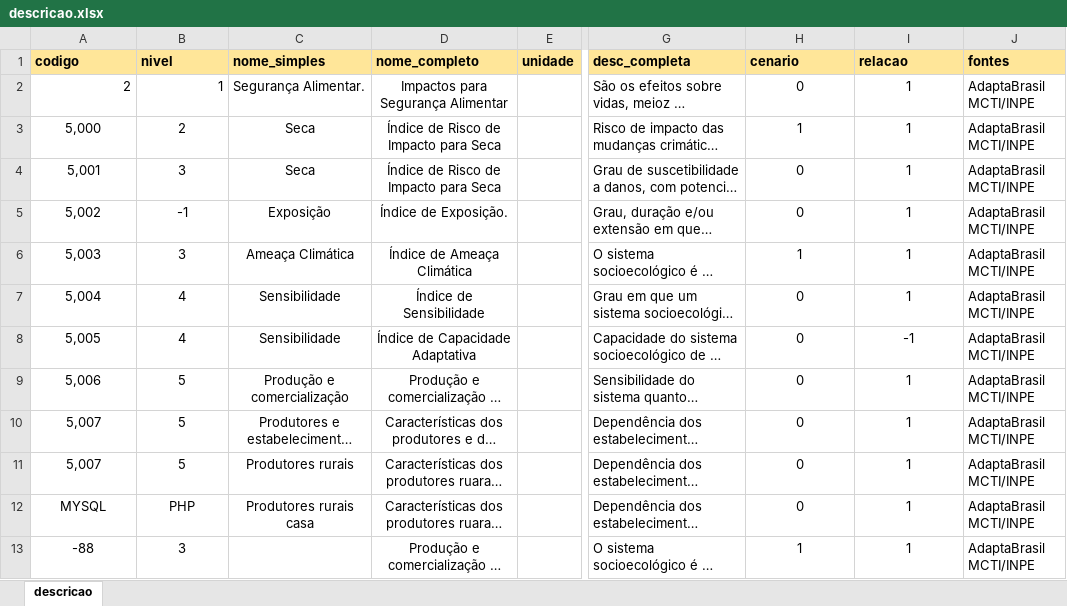
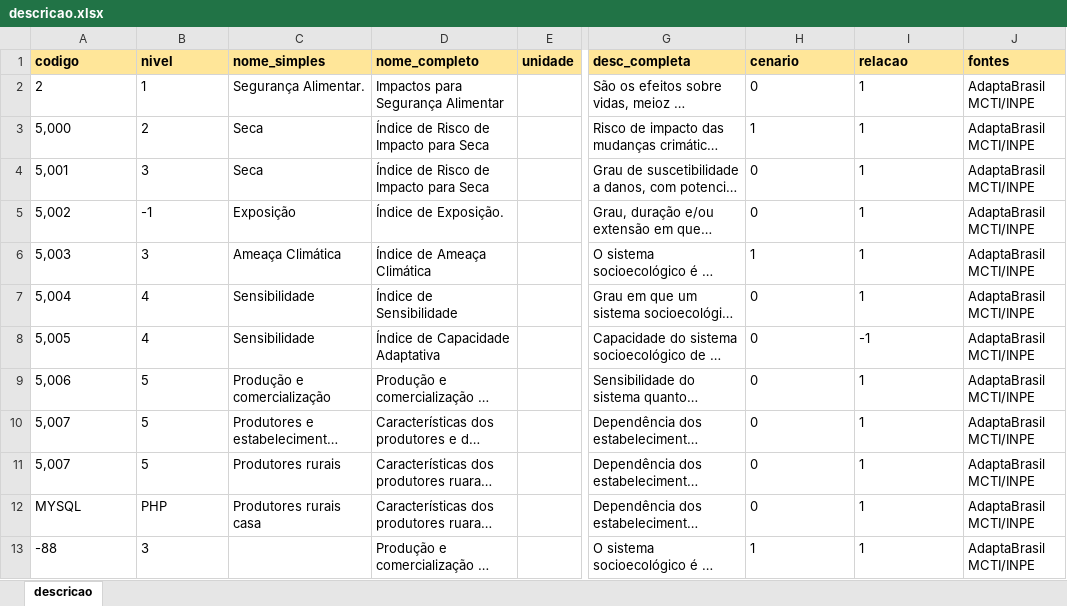
Before and after one commit to MarioCarvalhoBr/data_validate, an Excel workbook: input_data/data_errors_01/descricao.xlsx, sheet descricao, drawn as a sheet; only a part is shown, gaps mark what is left out; long unchanged cells end in …; values as stored, in another font and other column widths than the file's, no borders; the diff names each change by its address in the sheet, - before the commit and + after, or states it on an @@ line.

```diff
--- a/input_data/data_errors_01/descricao.xlsx (sheet descricao)
+++ b/input_data/data_errors_01/descricao.xlsx (sheet descricao)
-A2:B2 alignment: right
+A2:B2 alignment: left
-D2 alignment: center
+D2 alignment: left
-H2:I13 alignment: center
+H2:I13 alignment: left
-A3:D12 alignment: center
+A3:D12 alignment: left
-A13:B13 alignment: center
+A13:B13 alignment: left
-D13 alignment: center
+D13 alignment: left
```
Also changed, not shown: input_data/data_errors_09/composicao.xlsx, input_data/data_errors_09/descricao.xlsx, 8 other files.
